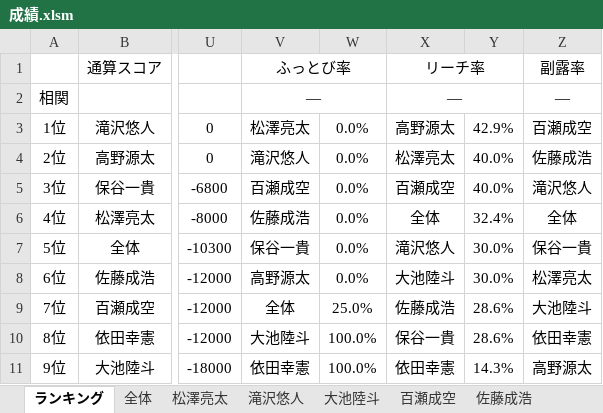
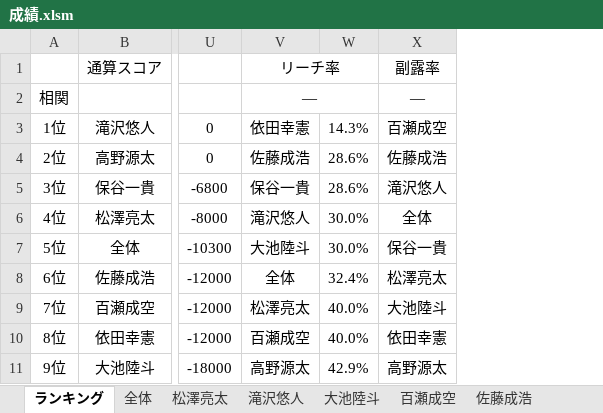
Before and after one commit to daicho/mahjong-club, an Excel workbook: 成績管理システム/成績.xlsm, sheet ランキング, drawn as a sheet; only a part is shown, gaps mark what is left out; values as stored, in another font and other column widths than the file's, no borders; charts and pictures not drawn; removed rows and columns are numbered as before the commit, all else as after; the diff names each change by its address in the sheet, - before the commit and + after, or states it on an @@ line.

```diff
--- a/成績管理システム/成績.xlsm (sheet ランキング)
+++ b/成績管理システム/成績.xlsm (sheet ランキング)
-column W, rows 3-11: 0.0% | 0.0% | 0.0% | 0.0% | 0.0% | 0.0% | 25.0% | 100.0% | 100.0%
-column X, rows 1-11: リーチ率 | ― | 高野源太 | 松澤亮太 | 百瀬成空 | 全体 | 滝沢悠人 | 大池陸斗 | 佐藤成浩 | 保谷一貴 | 依田幸憲
-V1: ふっとび率
+V1: リーチ率
-V1:W1 merged
+V1:W1 merged
-V2:W2 merged
+V2:W2 merged
-V3: 松澤亮太
+V3: 依田幸憲
-W3: 42.9%
+W3: 14.3%
-V4: 滝沢悠人
+V4: 佐藤成浩
-W4:W5: 40.0%
+W4:W5: 28.6%
-V5: 百瀬成空
+V5: 保谷一貴
-V6: 佐藤成浩
+V6: 滝沢悠人
-W6: 32.4%
+W6: 30.0%
-V7: 保谷一貴
+V7: 大池陸斗
-V8: 高野源太
+V8: 全体
-W8: 30.0%
+W8: 32.4%
-V9: 全体
+V9: 松澤亮太
-W9:W10: 28.6%
+W9:W10: 40.0%
-V10: 大池陸斗
+V10: 百瀬成空
-V11: 依田幸憲
+V11: 高野源太
-W11: 14.3%
+W11: 42.9%
```
Also changed, not shown: sheet 百瀬成空, sheet 松澤亮太, sheet 依田幸憲, sheet 佐藤成浩, sheet 保谷一貴, sheet 大池陸斗, 3 more sheets, formulas that keep their value, charts or pictures, 12 other files.
